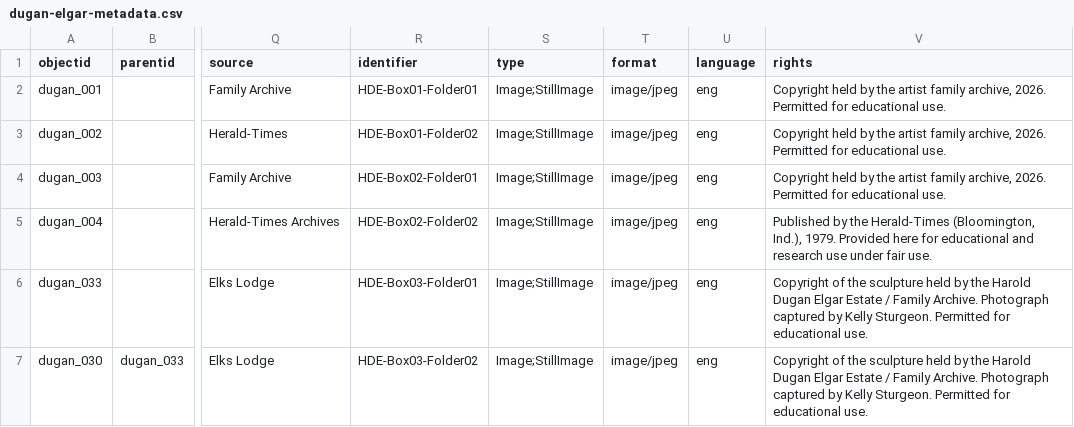
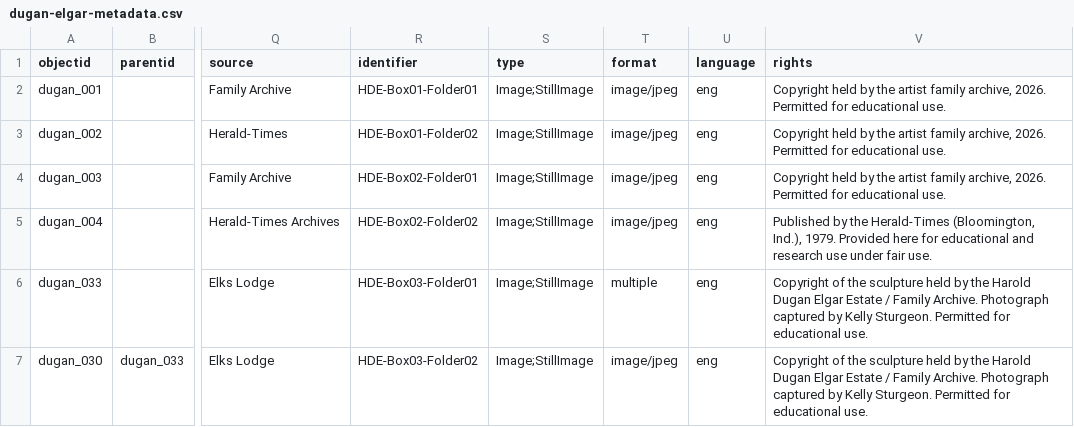
Before and after one commit to ksturge74/dugan-elgar-collection, a CSV file: _data/dugan-elgar-metadata.csv, drawn as a sheet; only a part is shown, gaps mark what is left out; the diff names each change by its address in the sheet, - before the commit and + after, or states it on an @@ line.

Commit message:
Add files via upload

```diff
--- a/_data/dugan-elgar-metadata.csv
+++ b/_data/dugan-elgar-metadata.csv
-T6 (format): image/jpeg
+T6 (format): multiple
```
